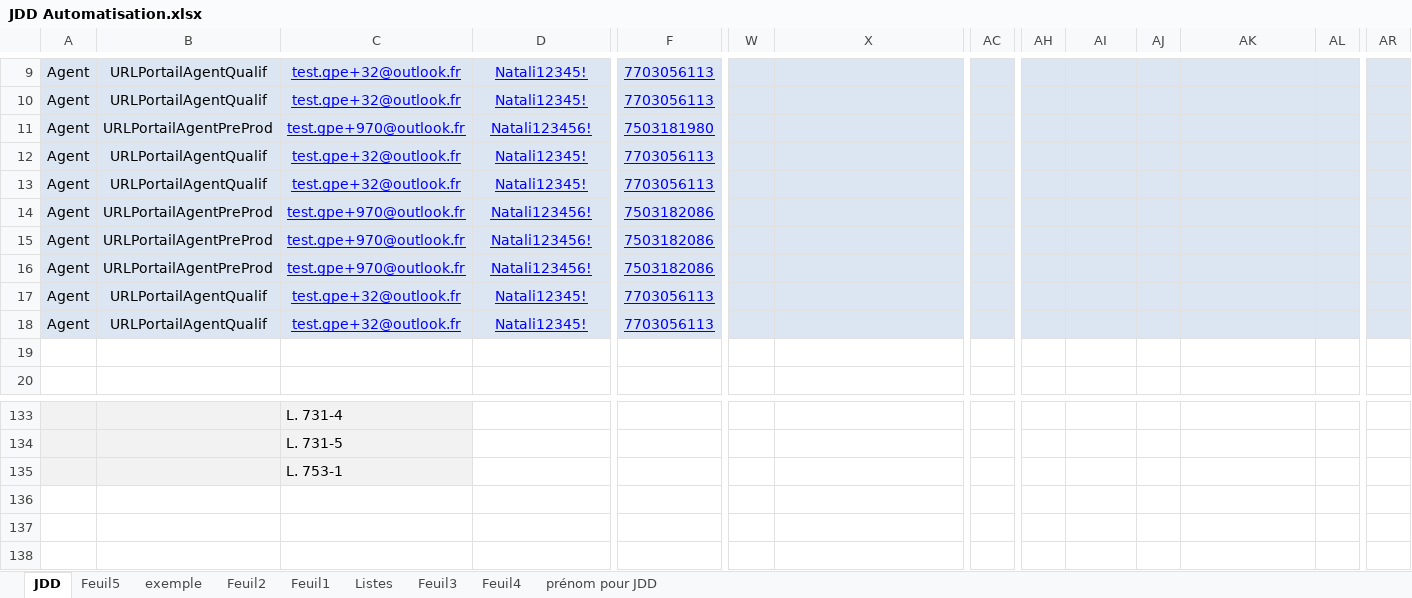
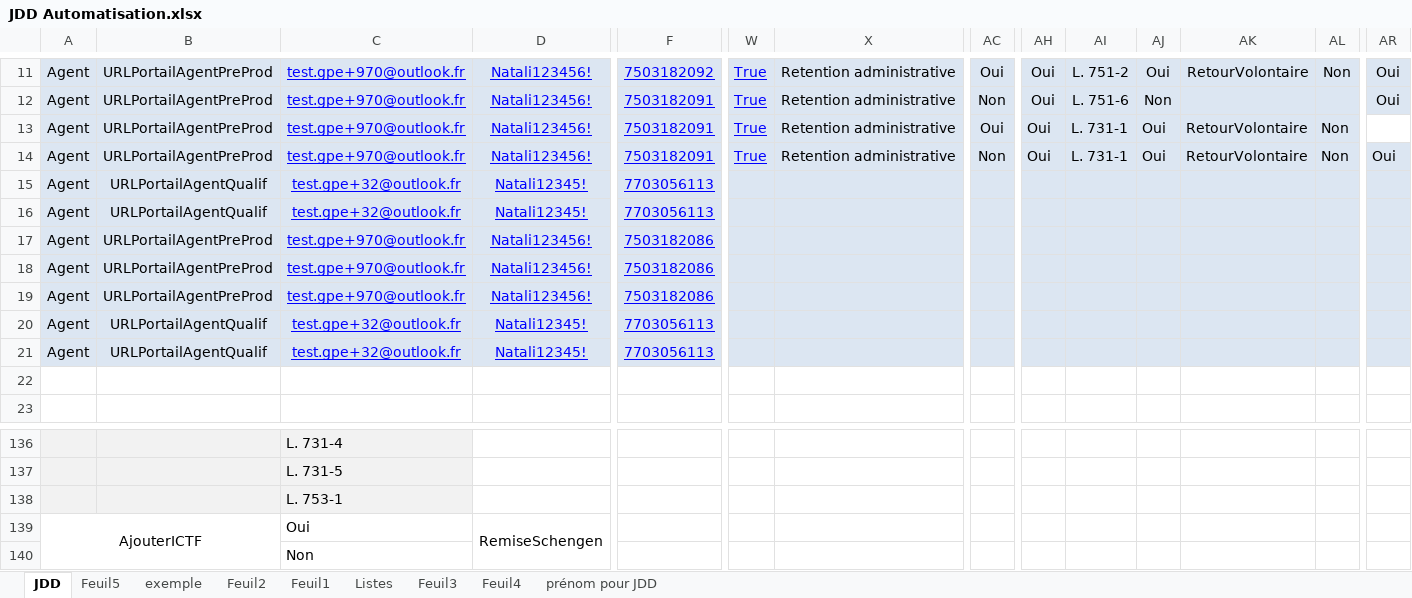
Before and after one commit to 3Rhizaoui/ANEF-Eloignement, an Excel workbook: Data Files/JDD Automatisation.xlsx, sheet JDD, drawn as a sheet; only a part is shown, gaps mark what is left out; values as stored, in another font and other column widths than the file's, no borders; addresses are those after the commit; rows hold the shown columns only; the diff covers the shown part only; the diff names each change by its address in the sheet, - before the commit and + after, or states it on an @@ line.

Commit message:
adaptation mesures d'execution OQTF/REMISE SCHENGEN / TRANSFERT DUBLIN/ SIS

```diff
--- a/Data Files/JDD Automatisation.xlsx (sheet JDD)
+++ b/Data Files/JDD Automatisation.xlsx (sheet JDD)
-B11:B12: URLPortailAgentQualif
+B11:B12: URLPortailAgentPreProd
-C11:C12: test.gpe+32@outlook.fr
+C11:C12: test.gpe+970@outlook.fr
-D11:D12: Natali12345!
+D11:D12: Natali123456!
-F11: 7703056113
+F11: 7503182092
-W11:W13: (empty)
+W11:W13: True
-X11:X13: (empty)
+X11:X13: Retention administrative
-AC11: (empty)
+AC11: Oui
-AH11:AH13: (empty)
+AH11:AH13: Oui
-AI11: (empty)
+AI11: L. 751-2
-AJ11: (empty)
+AJ11: Oui
-AK11: (empty)
+AK11: RetourVolontaire
-AL11: (empty)
+AL11: Non
-AR11:AR12: (empty)
+AR11:AR12: Oui
-F12: 7703056113
+F12: 7503182091
-AC12: (empty)
+AC12: Non
-AI12: (empty)
+AI12: L. 751-6
-AJ12: (empty)
+AJ12: Non
-F13: 7503181980
+F13: 7503182091
-AC13: (empty)
+AC13: Oui
-AI13: (empty)
+AI13: L. 731-1
-AJ13: (empty)
+AJ13: Oui
-AK13: (empty)
+AK13: RetourVolontaire
-AL13: (empty)
+AL13: Non
-AR13 fill: #DCE6F2
+AR13 fill: none
+row 14: Agent | URLPortailAgentPreProd | test.gpe+970@outlook.fr | Natali123456! | 7503182091 | True | Retention administrative | Non | Oui | L. 731-1 | Oui | RetourVolontaire | Non | Oui
+row 139: AjouterICTF |  | Oui | RemiseSchengen
+row 140:  |  | Non
```
Also changed, not shown: 2 added rows, 33 edited cells and cell formats elsewhere in this sheet, 12 other files.
